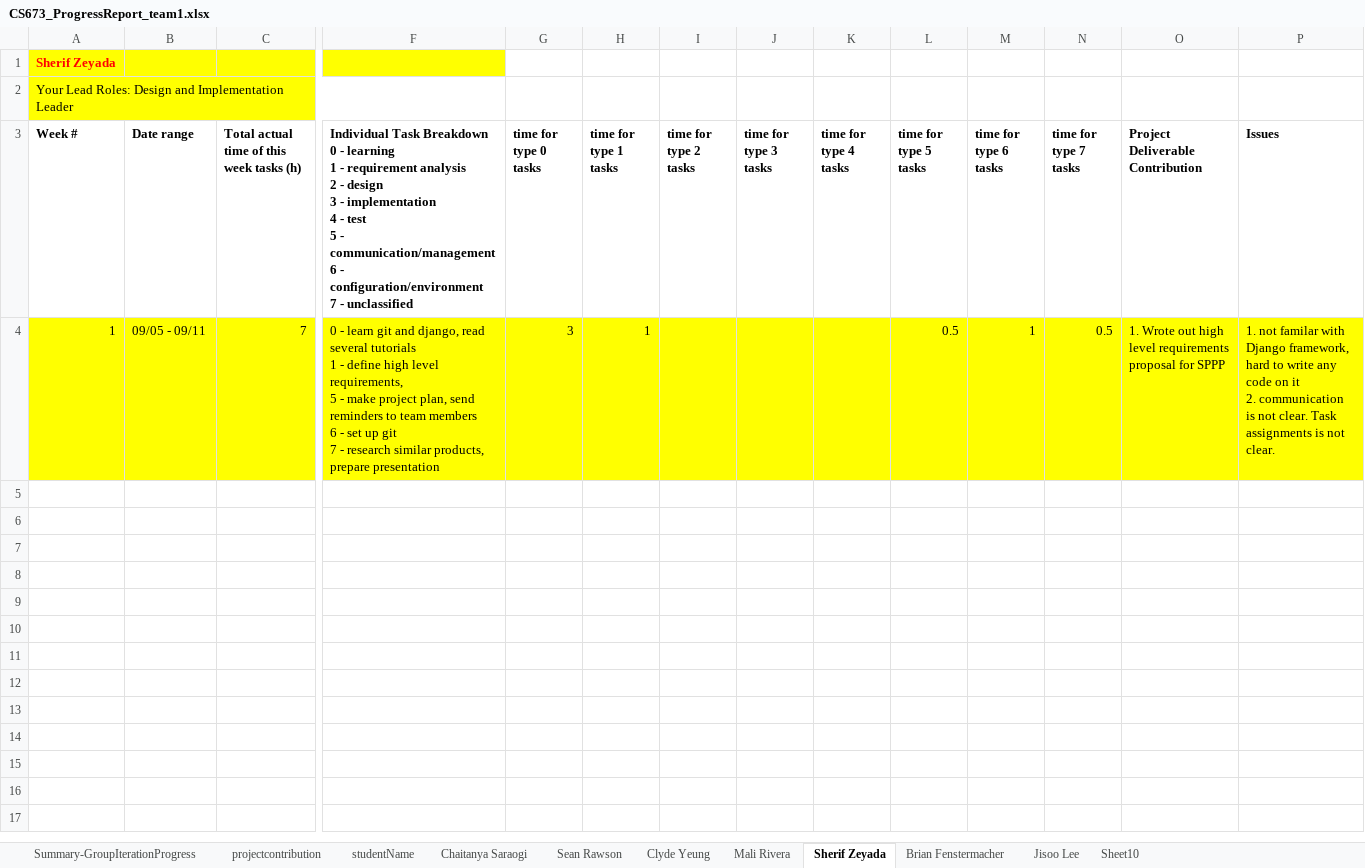
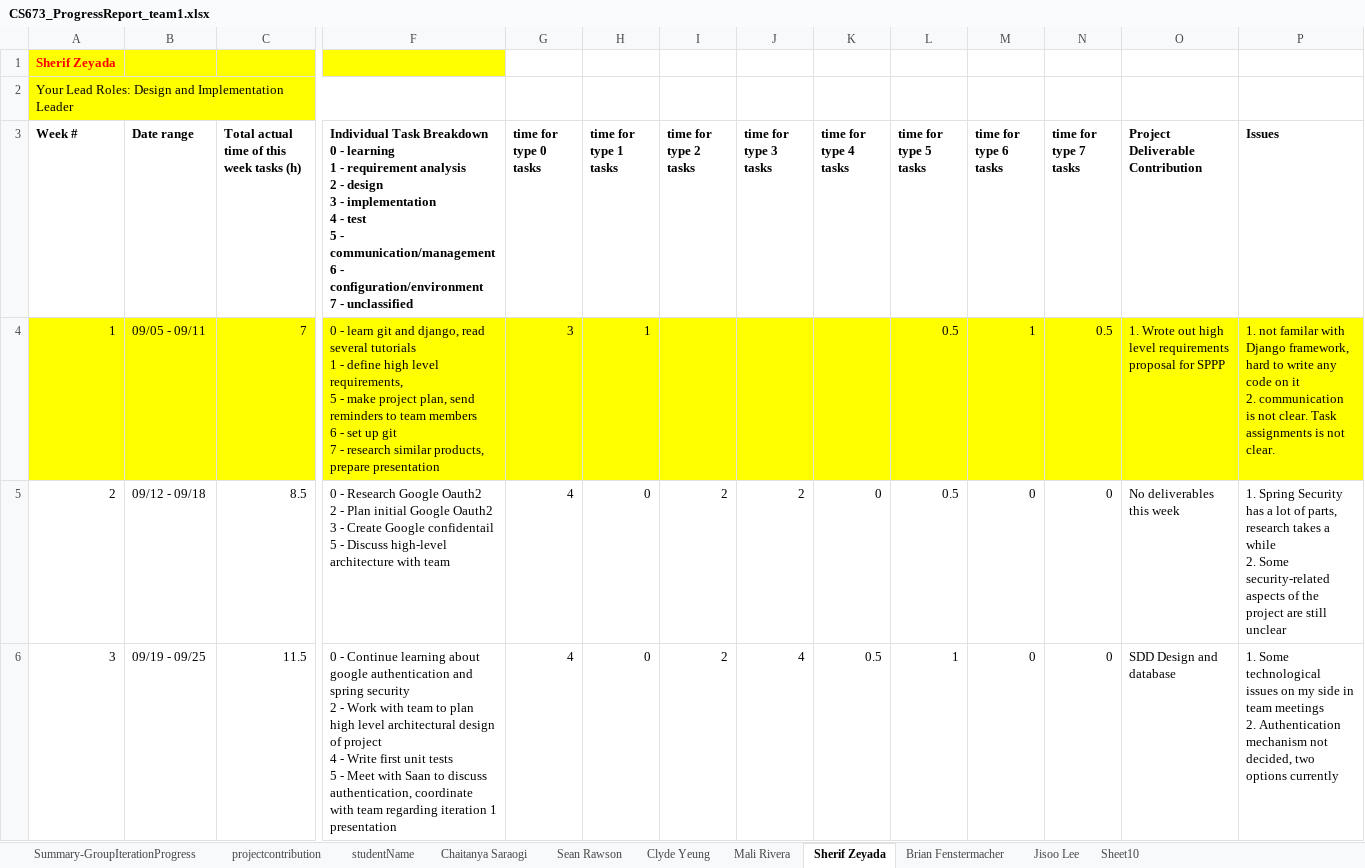
Before and after one commit to BUMETCS673/project-team-1, an Excel workbook: doc/CS673_ProgressReport_team1.xlsx, sheet Sherif Zeyada, drawn as a sheet; only a part is shown, gaps mark what is left out; values as stored, in another font and other column widths than the file's, no borders; charts and pictures not drawn; rows hold the shown columns only; ↵ is a line break in a cell; the diff covers the shown part only; the diff names each change by its address in the sheet, - before the commit and + after, or states it on an @@ line.

Commit message:
Iteration 2 progress report

```diff
--- a/doc/CS673_ProgressReport_team1.xlsx (sheet Sherif Zeyada)
+++ b/doc/CS673_ProgressReport_team1.xlsx (sheet Sherif Zeyada)
+row 5: 2 | 09/12 - 09/18 | 8.5 | 0 - Research Google Oauth2 ↵ 2 - Plan initial Google Oauth2 ↵ 3 - Create Google confidentail ↵ 5 - Discuss high-level architecture with team | 4 | 0 | 2 | 2 | 0 | 0.5 | 0 | 0 | No deliverables this week | 1. Spring Security has a lot of parts, research takes a while ↵ 2. Some security-related aspects of the project are still unclear
+row 6: 3 | 09/19 - 09/25 | 11.5 | 0 - Continue learning about google authentication and spring security ↵ 2 - Work with team to plan high level architectural design of project ↵ 4 - Write first unit tests ↵ 5 - Meet with Saan to discuss authentication, coordinate with team regarding iteration 1 presentation | 4 | 0 | 2 | 4 | 0.5 | 1 | 0 | 0 | SDD Design and database | 1. Some technological issues on my side in team meetings ↵ 2. Authentication mechanism not decided, two options currently
```
Also changed, not shown: 2 added rows elsewhere in this sheet, sheet Chaitanya Saraogi, sheet Summary-GroupIterationProgress, sheet Sean Rawson, sheet Jisoo Lee, sheet Clyde Yeung, sheet Mali Rivera, 1 more sheet.
